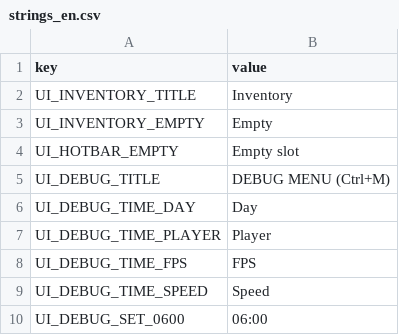
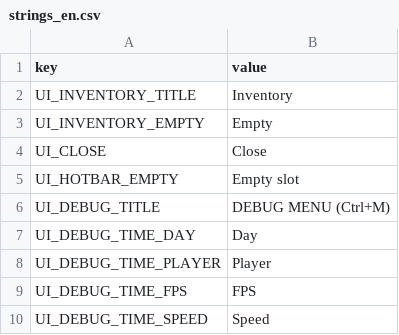
Before and after one commit to hoangarts1/nongtrai, a CSV file: localization/strings_en.csv, drawn as a sheet; only a part is shown; the shorter side is filled out with more unchanged rows.

```diff
--- a/localization/strings_en.csv
+++ b/localization/strings_en.csv
@@ -3,2 +3,3 @@ UI_INVENTORY_TITLE,Inventory
 UI_INVENTORY_EMPTY,Empty
+UI_CLOSE,Close
 UI_HOTBAR_EMPTY,Empty slot
```
Also changed, not shown: localization/strings_vi.csv, 7 other files.
